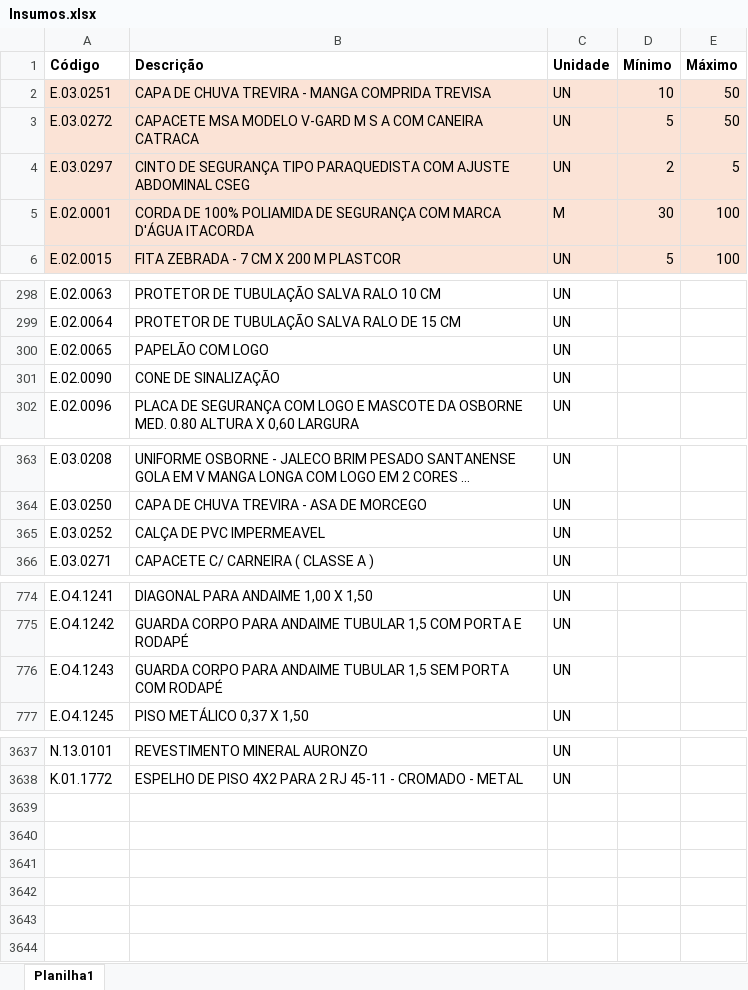
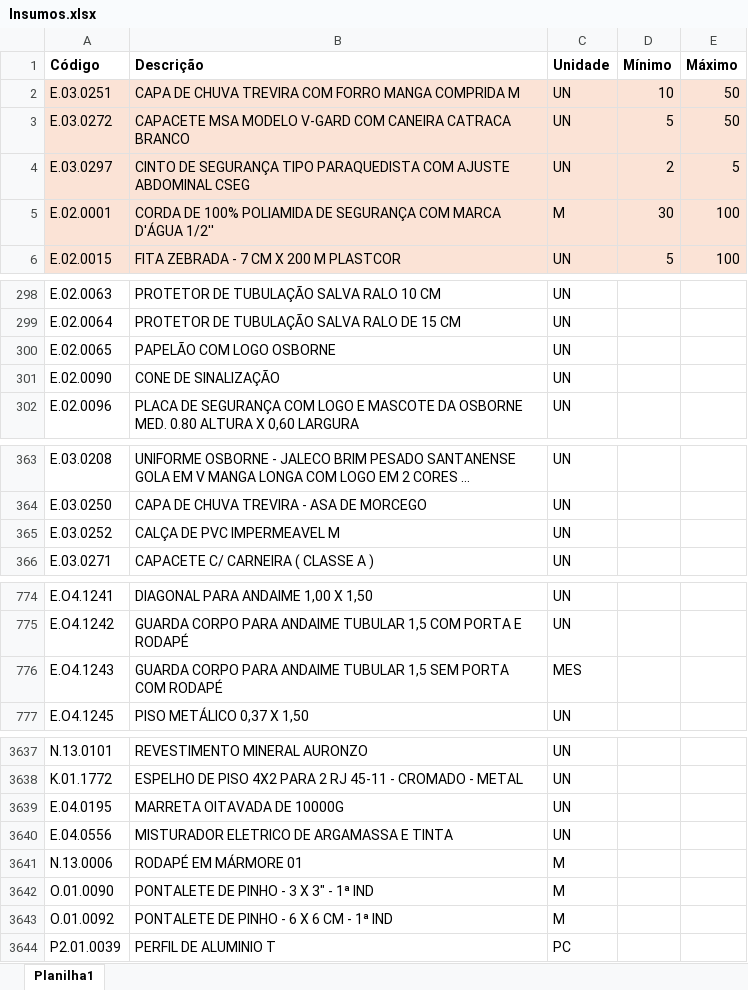
Before and after one commit to Mgiglio98/formulario_pedidos_basic, an Excel workbook: Insumos.xlsx, sheet Planilha1, drawn as a sheet; only a part is shown, gaps mark what is left out; long unchanged cells end in …; values as stored, in another font and other column widths than the file's, no borders; conditional formats not drawn; the diff covers the shown part only; the diff names each change by its address in the sheet, - before the commit and + after, or states it on an @@ line.

```diff
--- a/Insumos.xlsx (sheet Planilha1)
+++ b/Insumos.xlsx (sheet Planilha1)
-B2 (Descrição): …CHUVA TREVIRA - MANGA COMPRIDA TREVISA
+B2 (Descrição): …CHUVA TREVIRA COM FORRO MANGA COMPRIDA M
-B3 (Descrição): …MODELO V-GARD M S A COM CANEIRA CATRACA
+B3 (Descrição): …MODELO V-GARD COM CANEIRA CATRACA BRANCO
-B5 (Descrição): …MARCA D'ÁGUA ITACORDA
+B5 (Descrição): …MARCA D'ÁGUA 1/2''
-B300 (Descrição): PAPELÃO COM LOGO
+B300 (Descrição): PAPELÃO COM LOGO OSBORNE
-B365 (Descrição): CALÇA DE PVC IMPERMEAVEL
+B365 (Descrição): CALÇA DE PVC IMPERMEAVEL M
-C776 (Unidade): UN
+C776 (Unidade): MES
+row 3639: E.04.0195 | MARRETA OITAVADA DE 10000G | UN
+row 3640: E.04.0556 | MISTURADOR ELETRICO DE ARGAMASSA E TINTA | UN
+row 3641: N.13.0006 | RODAPÉ EM MÁRMORE 01 | M
+row 3642: O.01.0090 | PONTALETE DE PINHO - 3 X 3" - 1ª IND | M
+row 3643: O.01.0092 | PONTALETE DE PINHO - 6 X 6 CM - 1ª IND | M
+row 3644: P2.01.0039 | PERFIL DE ALUMINIO T | PC
```
Also changed, not shown: 1 edited cell elsewhere in this sheet, Empreendimentos.xlsx.
